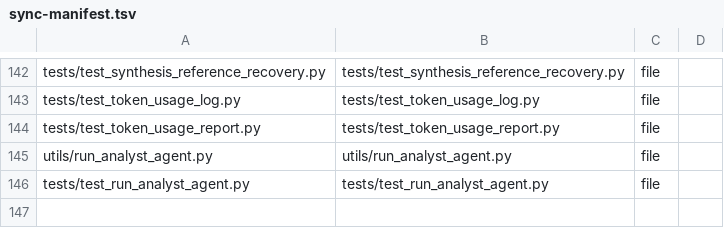
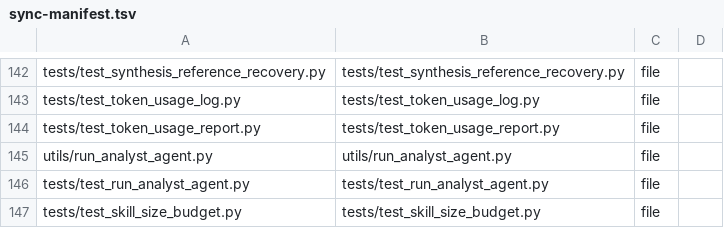
Before and after one commit to mgreen27/velociraptor-skills, a TSV file: config/sync-manifest.tsv, drawn as a sheet; only a part is shown, gaps mark what is left out.

```diff
--- a/config/sync-manifest.tsv
+++ b/config/sync-manifest.tsv
@@ -146 +146,2 @@ utils/run_analyst_agent.py	utils/run_analyst_agent.py	file
 tests/test_run_analyst_agent.py	tests/test_run_analyst_agent.py	file
+tests/test_skill_size_budget.py	tests/test_skill_size_budget.py	file
```
Also changed, not shown: config/sync-held.tsv, 49 other files.
